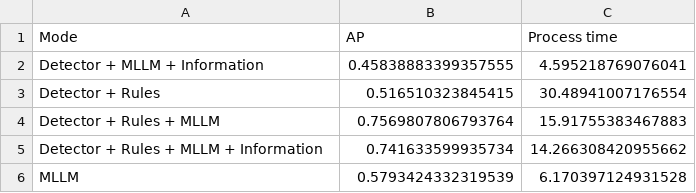
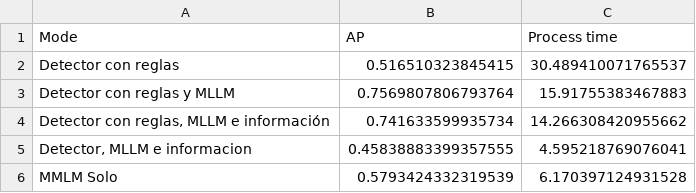
Before and after one commit to AngelHernandez333/Real-time-event-detection-using-CNNs-and-MLLMs, a CSV file: Results/Meeting/mAPJanus.csv, drawn as a sheet.

```diff
--- a/Results/Meeting/mAPJanus.csv
+++ b/Results/Meeting/mAPJanus.csv
@@ -1,6 +1,6 @@
 Mode,AP,Process time
-Detector + MLLM + Information ,0.45838883399357555,4.595218769076041
-Detector + Rules,0.516510323845415,30.48941007176554
-Detector + Rules + MLLM,0.7569807806793764,15.91755383467883
-Detector + Rules + MLLM + Information,0.741633599935734,14.266308420955662
-MLLM,0.5793424332319539,6.170397124931528
+Detector con reglas ,0.516510323845415,30.489410071765537
+Detector con reglas y MLLM,0.7569807806793764,15.91755383467883
+"Detector con reglas, MLLM e información",0.741633599935734,14.266308420955662
+"Detector, MLLM e informacion",0.45838883399357555,4.595218769076041
+MMLM Solo,0.5793424332319539,6.170397124931528
```
Also changed, not shown: 30 other files.
